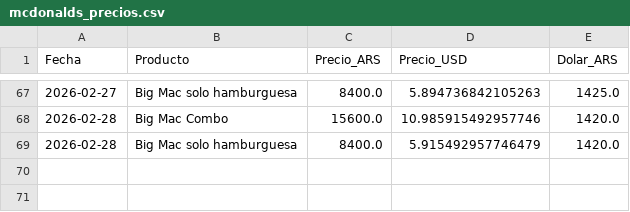
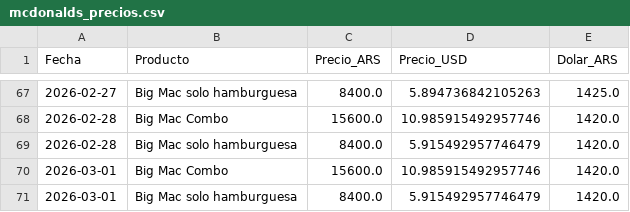
Before and after one commit to arqderman-tech/Precio-Big-Mac, a CSV file: mcdonalds_precios.csv, drawn as a sheet; only a part is shown, gaps mark what is left out; the diff names each change by its address in the sheet, - before the commit and + after, or states it on an @@ line.

```diff
--- a/mcdonalds_precios.csv
+++ b/mcdonalds_precios.csv
+row 70: 2026-03-01 | Big Mac Combo | 15600.0 | 10.985915492957746 | 1420.0
+row 71: 2026-03-01 | Big Mac solo hamburguesa | 8400.0 | 5.915492957746479 | 1420.0
```
